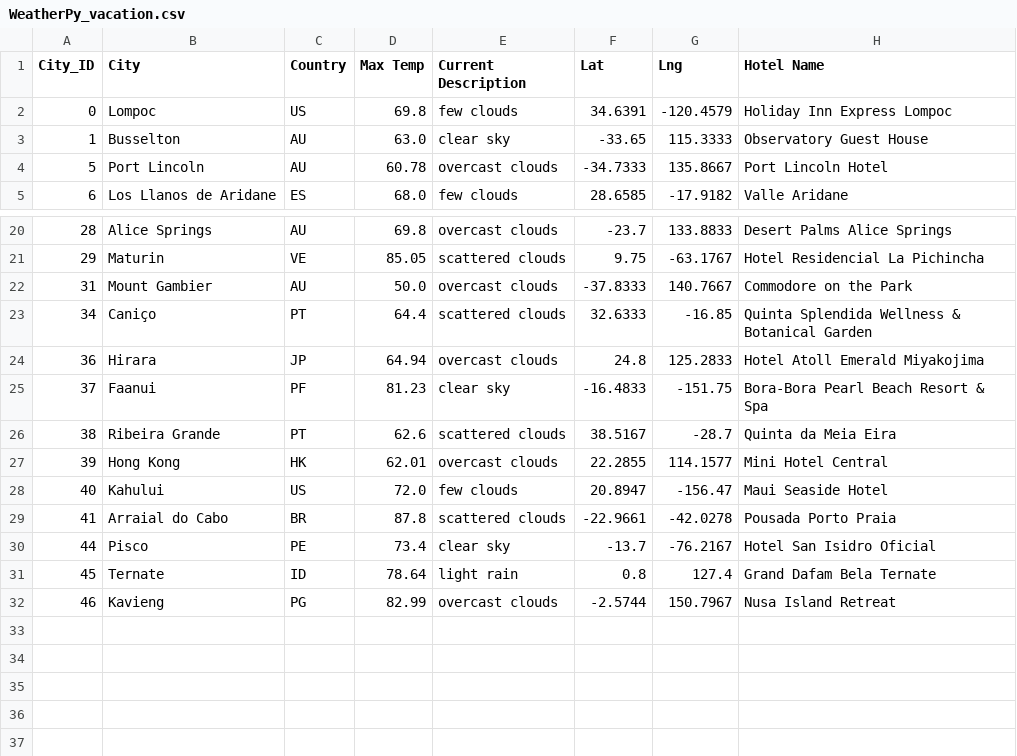
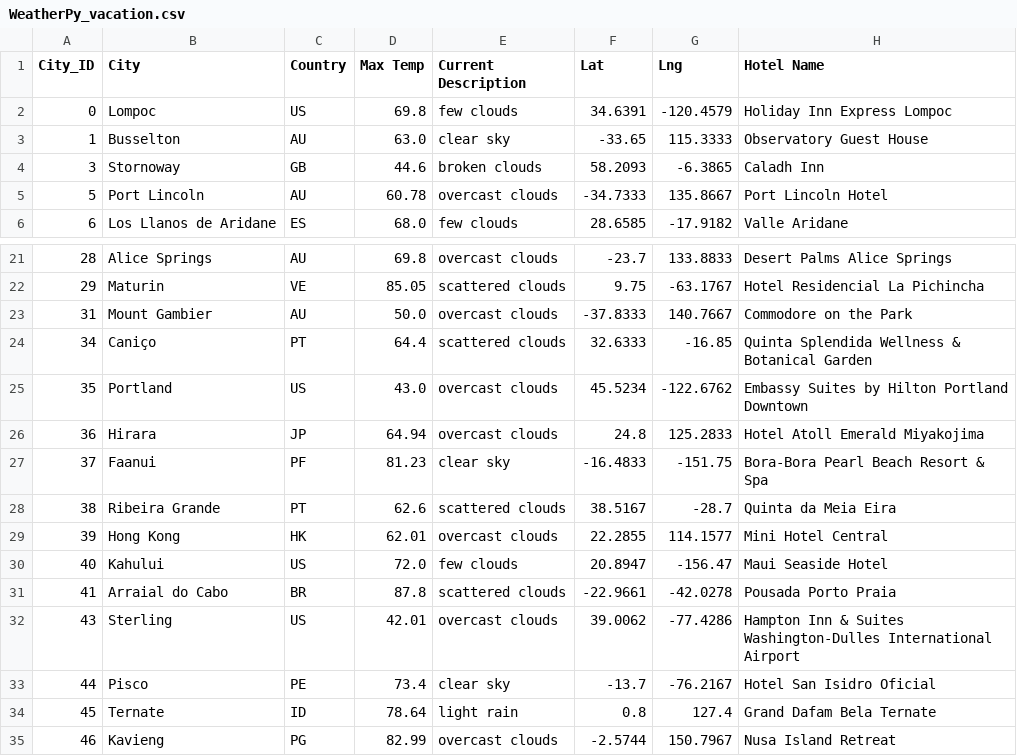
Before and after one commit to echuung94/World_Weather_Analysis, a CSV file: Vacation_Search/WeatherPy_vacation.csv, drawn as a sheet; only a part is shown, gaps mark what is left out; the diff names each change by its address in the sheet, - before the commit and + after, or states it on an @@ line.

Commit message:
final vacation challenge.

```diff
--- a/Vacation_Search/WeatherPy_vacation.csv
+++ b/Vacation_Search/WeatherPy_vacation.csv
+row 4: 3 | Stornoway | GB | 44.6 | broken clouds | 58.2093 | -6.3865 | Caladh Inn
+row 25: 35 | Portland | US | 43.0 | overcast clouds | 45.5234 | -122.6762 | Embassy Suites by Hilton Portland Downtown
+row 32: 43 | Sterling | US | 42.01 | overcast clouds | 39.0062 | -77.4286 | Hampton Inn & Suites Washington-Dulles International Airport
```
Also changed, not shown: 2 other files.
